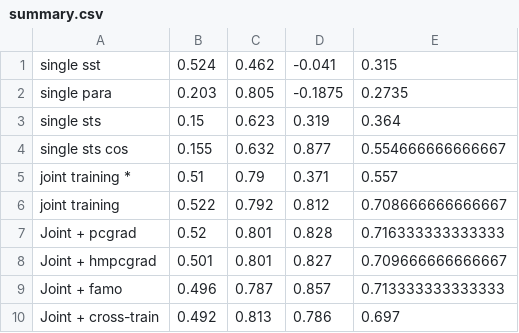
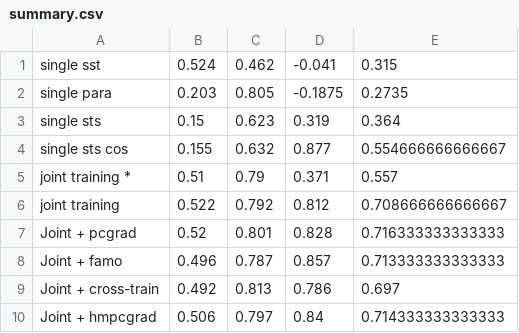
Before and after one commit to hsingchien/CS224N_FP, a CSV file: predictions/summary.csv, drawn as a sheet; removed rows and columns are numbered as before the commit, all else as after; the diff names each change by its address in the sheet, - before the commit and + after, or states it on an @@ line.

Commit message:
final model and prediction

```diff
--- a/predictions/summary.csv
+++ b/predictions/summary.csv
-row 8: Joint + hmpcgrad | 0.501 | 0.801 | 0.827 | 0.709666666666667
+row 10: Joint + hmpcgrad | 0.506 | 0.797 | 0.84 | 0.714333333333333
```
Also changed, not shown: 21 other files.
